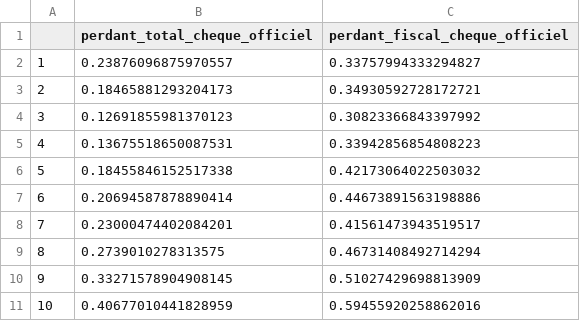
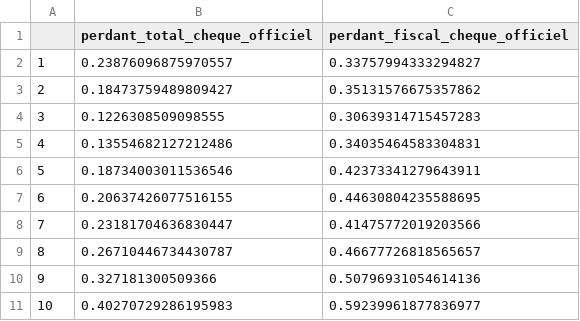
Before and after one commit to openfisca/openfisca-france-indirect-taxation, a CSV file: openfisca_france_indirect_taxation/assets/to_graph/Monetary/share_loosers_within_income_deciles.csv, drawn as a sheet.

```diff
--- a/openfisca_france_indirect_taxation/assets/to_graph/Monetary/share_loosers_within_income_deciles.csv
+++ b/openfisca_france_indirect_taxation/assets/to_graph/Monetary/share_loosers_within_income_deciles.csv
@@ -2,10 +2,10 @@
 1;0.23876096875970557;0.33757994333294827
-2;0.18465881293204173;0.34930592728172721
-3;0.12691855981370123;0.30823366843397992
-4;0.13675518650087531;0.33942856854808223
-5;0.18455846152517338;0.42173064022503032
-6;0.20694587878890414;0.44673891563198886
-7;0.23000474402084201;0.41561473943519517
-8;0.2739010278313575;0.46731408492714294
-9;0.33271578904908145;0.51027429698813909
-10;0.40677010441828959;0.59455920258862016
+2;0.18473759489809427;0.35131576675357862
+3;0.1226308509098555;0.30639314715457283
+4;0.13554682127212486;0.34035464583304831
+5;0.18734003011536546;0.42373341279643911
+6;0.20637426077516155;0.44630804235588695
+7;0.23181704636830447;0.41475772019203566
+8;0.26710446734430787;0.46677726818565657
+9;0.327181300509366;0.50796931054614136
+10;0.40270729286195983;0.59239961877836977
```
Also changed, not shown: 5 other files.
